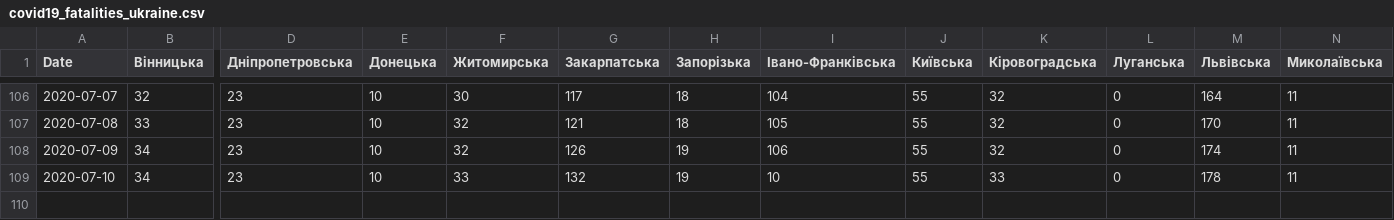
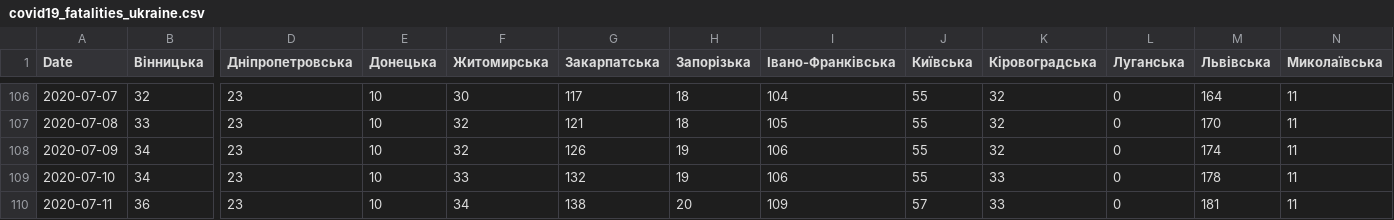
Before and after one commit to osaukh/dashcoch-UA, a CSV file: data_UA/covid19_fatalities_ukraine.csv, drawn as a sheet; only a part is shown, gaps mark what is left out; rows hold the shown columns only; the diff names each change by its address in the sheet, - before the commit and + after, or states it on an @@ line.

```diff
--- a/data_UA/covid19_fatalities_ukraine.csv
+++ b/data_UA/covid19_fatalities_ukraine.csv
-I109 (Івано-Франківська): 10
+I109 (Івано-Франківська): 106
+row 110: 2020-07-11 | 36 | 23 | 10 | 34 | 138 | 20 | 109 | 57 | 33 | 0 | 181 | 11
```
Also changed, not shown: data_UA/covid19_cases_ukraine.csv.
